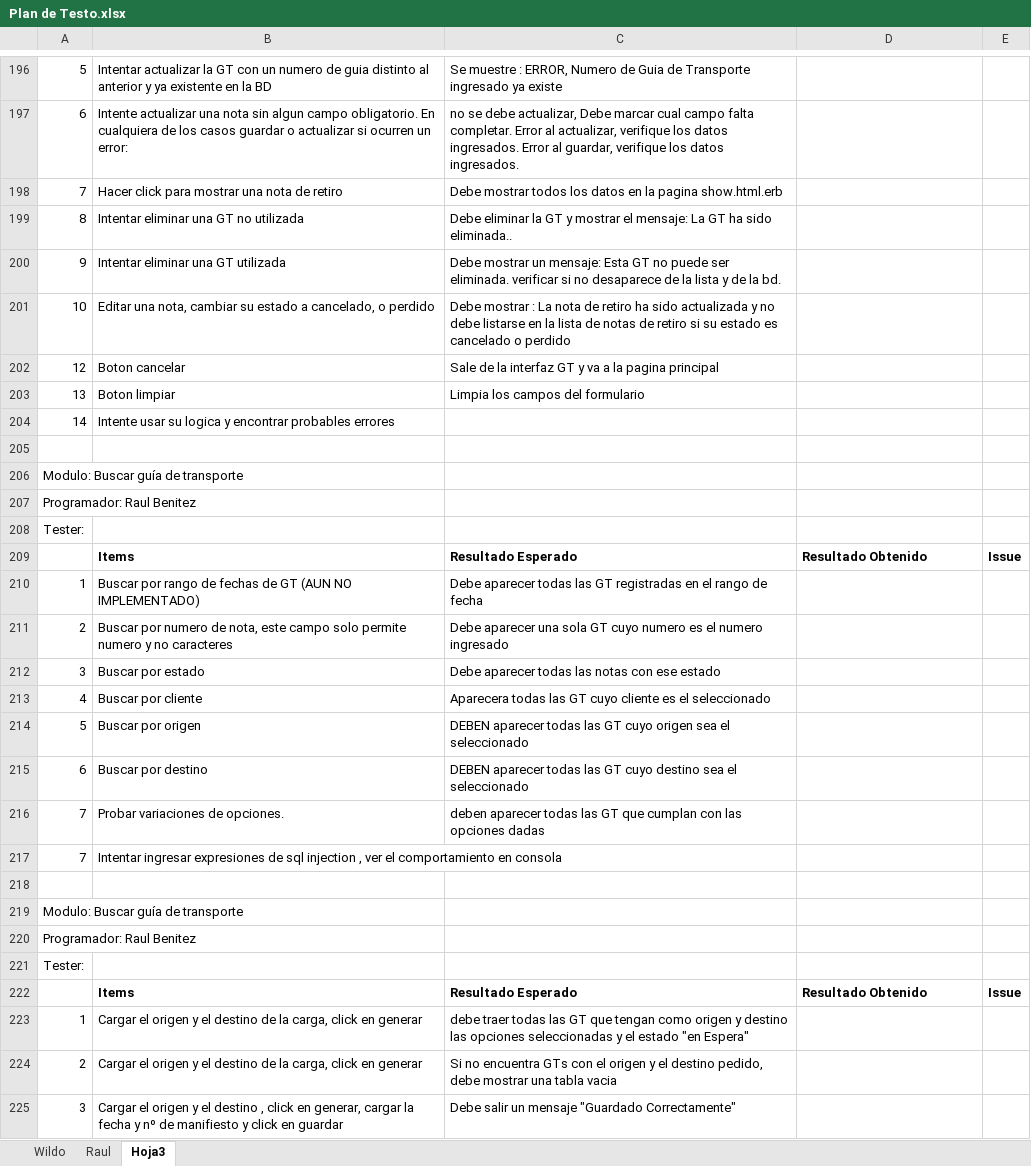
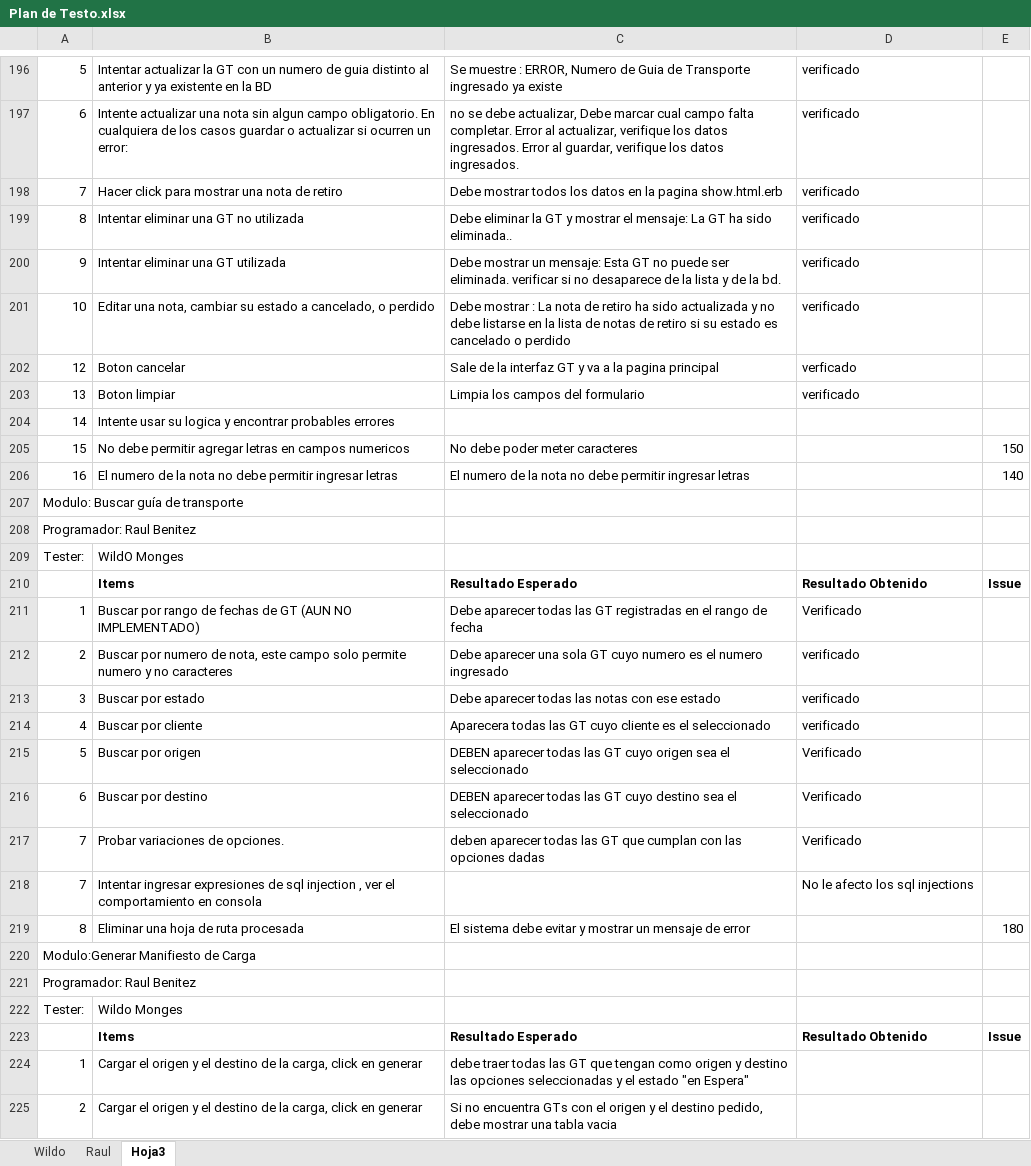
Before and after one commit to tripode/courrier, an Excel workbook: Testeo/Plan de Testo.xlsx, sheet Hoja3, drawn as a sheet; only a part is shown, gaps mark what is left out; the shorter side is filled out with more unchanged rows; values as stored, in another font and other column widths than the file's, no borders; addresses are those after the commit; the diff covers the shown part only; the diff names each change by its address in the sheet, - before the commit and + after, or states it on an @@ line.

```diff
--- a/Testeo/Plan de Testo.xlsx (sheet Hoja3)
+++ b/Testeo/Plan de Testo.xlsx (sheet Hoja3)
-D196:D201: (empty)
+D196:D201: verificado
-D202: (empty)
+D202: verficado
-D203: (empty)
+D203: verificado
-row 205: (empty)
+row 205: 15 | No debe permitir agregar letras en campos numericos | No debe poder meter caracteres |  | 150
+row 206: 16 | El numero de la nota no debe permitir ingresar letras | El numero de la nota no debe permitir ingresar letras |  | 140
-B209: (empty)
+B209: WildO Monges
-D211: (empty)
+D211: Verificado
-D212:D214: (empty)
+D212:D214: verificado
-D215:D217: (empty)
+D215:D217: Verificado
-D218: (empty)
+D218: No le afecto los sql injections
-row 219: (empty)
+row 219: 8 | Eliminar una hoja de ruta procesada | El sistema debe evitar y mostrar un mensaje de error |  | 180
-A220: Modulo: Buscar guía de transporte
+A220: Modulo:Generar Manifiesto de Carga
-B222: (empty)
+B222: Wildo Monges
```
Also changed, not shown: 38 added rows, 42 edited cells, cell formats and merged cells elsewhere in this sheet, 2 other files.
